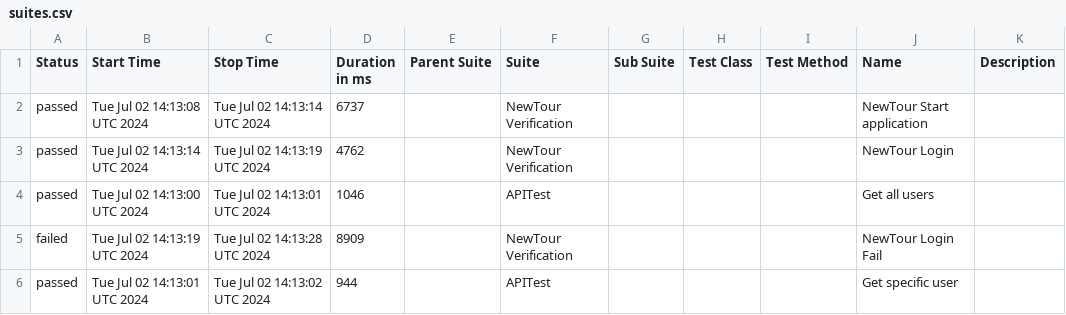
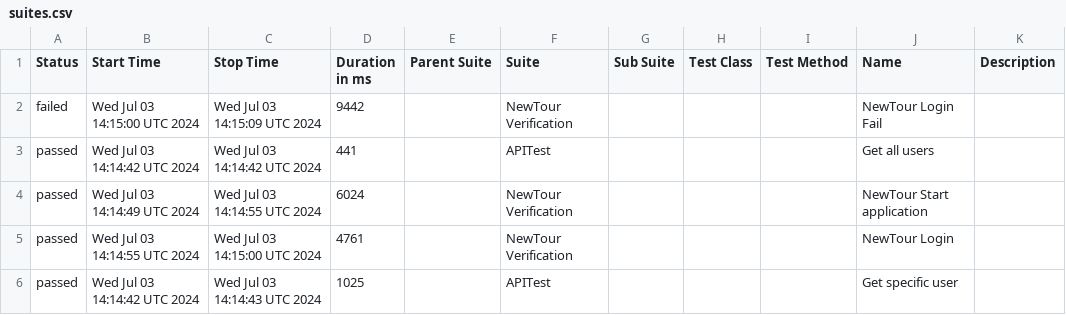
Before and after one commit to Pedrothh/automation-cypress-api-e2e-example, a CSV file: data/suites.csv, drawn as a sheet.

```diff
--- a/data/suites.csv
+++ b/data/suites.csv
@@ -1,6 +1,6 @@
 "Status","Start Time","Stop Time","Duration in ms","Parent Suite","Suite","Sub Suite","Test Class","Test Method","Name","Description"
-"passed","Tue Jul 02 14:13:08 UTC 2024","Tue Jul 02 14:13:14 UTC 2024","6737","","NewTour Verification","","","","NewTour Start application",""
-"passed","Tue Jul 02 14:13:14 UTC 2024","Tue Jul 02 14:13:19 UTC 2024","4762","","NewTour Verification","","","","NewTour Login",""
-"passed","Tue Jul 02 14:13:00 UTC 2024","Tue Jul 02 14:13:01 UTC 2024","1046","","APITest","","","","Get all users",""
-"failed","Tue Jul 02 14:13:19 UTC 2024","Tue Jul 02 14:13:28 UTC 2024","8909","","NewTour Verification","","","","NewTour Login Fail",""
-"passed","Tue Jul 02 14:13:01 UTC 2024","Tue Jul 02 14:13:02 UTC 2024","944","","APITest","","","","Get specific user",""
+"failed","Wed Jul 03 14:15:00 UTC 2024","Wed Jul 03 14:15:09 UTC 2024","9442","","NewTour Verification","","","","NewTour Login Fail",""
+"passed","Wed Jul 03 14:14:42 UTC 2024","Wed Jul 03 14:14:42 UTC 2024","441","","APITest","","","","Get all users",""
+"passed","Wed Jul 03 14:14:49 UTC 2024","Wed Jul 03 14:14:55 UTC 2024","6024","","NewTour Verification","","","","NewTour Start application",""
+"passed","Wed Jul 03 14:14:55 UTC 2024","Wed Jul 03 14:15:00 UTC 2024","4761","","NewTour Verification","","","","NewTour Login",""
+"passed","Wed Jul 03 14:14:42 UTC 2024","Wed Jul 03 14:14:43 UTC 2024","1025","","APITest","","","","Get specific user",""
```
Also changed, not shown: 28 other files.
